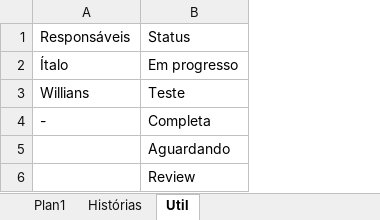
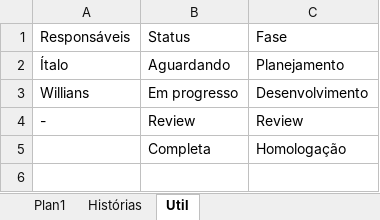
Before and after one commit to italoleaoc/acheiLink, an Excel workbook: Documentação/ListaDeTarefas.xlsx, sheet Util, drawn as a sheet; values as stored, in another font and other column widths than the file's, no borders; removed rows and columns are numbered as before the commit, all else as after; the diff names each change by its address in the sheet, - before the commit and + after, or states it on an @@ line.

```diff
--- a/Documentação/ListaDeTarefas.xlsx (sheet Util)
+++ b/Documentação/ListaDeTarefas.xlsx (sheet Util)
+column C, row 1: Fase; rows 3-4: Desenvolvimento | Review
+row 2: Ítalo | Aguardando | Planejamento
-A3: Ítalo
+A3: Willians
-row 3: Willians | Teste
-row 4: - | Completa
-row 5:  | Aguardando
-A4: (empty)
+A4: -
+row 5:  | Completa | Homologação
```
Also changed, not shown: sheet Histórias, 3 other files.
